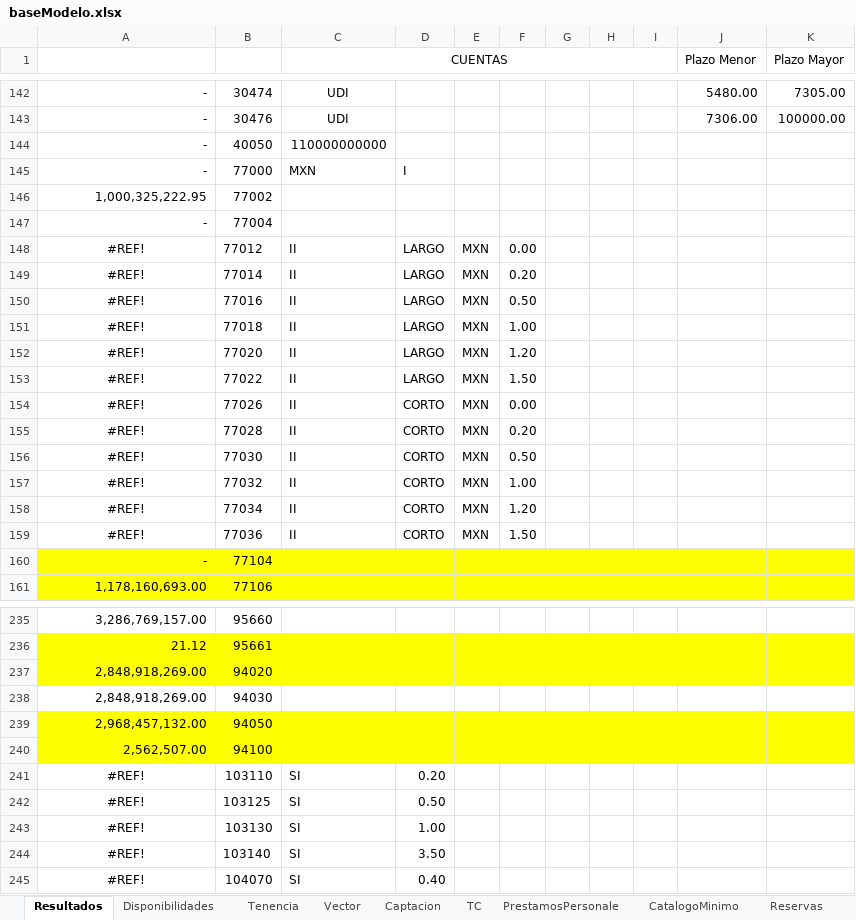
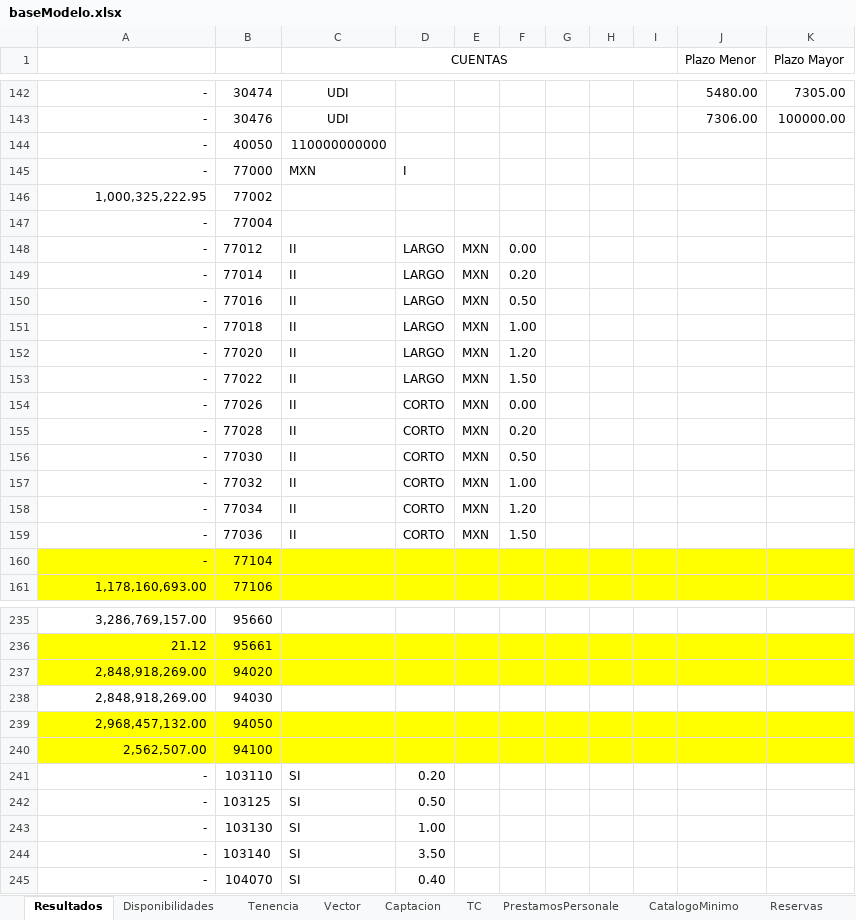
Before and after one commit to aesquive/SIGCAP, an Excel workbook: web/modelo/baseModelo.xlsx, sheet Resultados, drawn as a sheet; only a part is shown, gaps mark what is left out; values as stored, in another font and other column widths than the file's, no borders; the diff covers the shown part only; the diff names each change by its address in the sheet, - before the commit and + after, or states it on an @@ line.

```diff
--- a/web/modelo/baseModelo.xlsx (sheet Resultados)
+++ b/web/modelo/baseModelo.xlsx (sheet Resultados)
-A148:A159: #REF!
+A148:A159: -
-A148:A159 alignment: center
+A148:A159 alignment: right
-A241:A245: #REF!
+A241:A245: -
-A241:A245 alignment: center
+A241:A245 alignment: right
```
Also changed, not shown: 9 edited cells elsewhere in this sheet, sheet Tenencia, sheet Captacion, sheet Vector, sheet Catalogos, formulas that keep their value, 43 other files.
